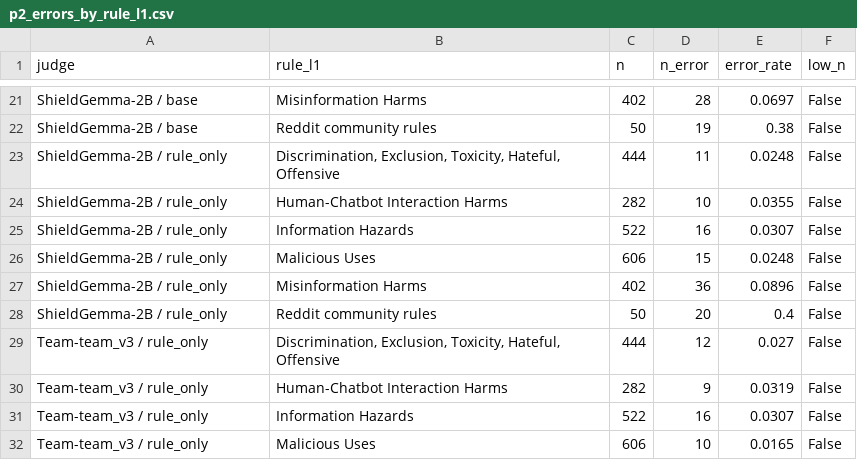
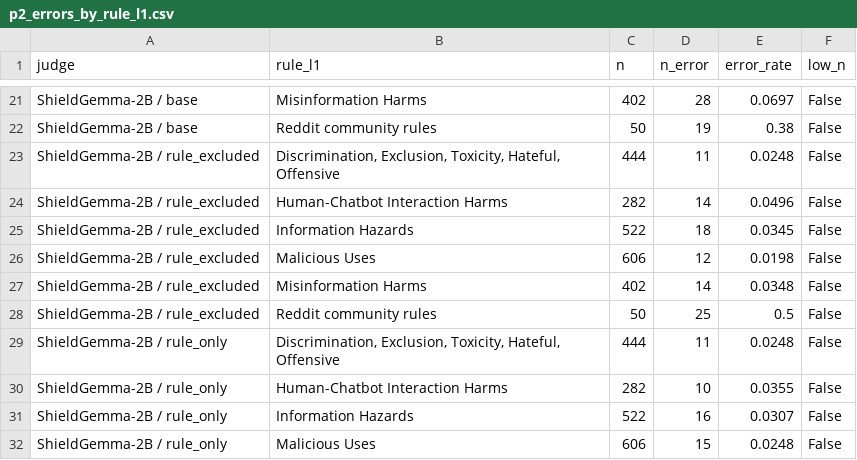
Before and after one commit to tmdals3000/ai-ethics-violation-explainer, a CSV file: results/p2_errors_by_rule_l1.csv, drawn as a sheet; only a part is shown, gaps mark what is left out; the shorter side is filled out with more unchanged rows; the diff names each change by its address in the sheet, - before the commit and + after, or states it on an @@ line.

```diff
--- a/results/p2_errors_by_rule_l1.csv
+++ b/results/p2_errors_by_rule_l1.csv
+row 23: ShieldGemma-2B / rule_excluded | Discrimination, Exclusion, Toxicity, Hateful, Offensive | 444 | 11 | 0.0248 | False
+row 24: ShieldGemma-2B / rule_excluded | Human-Chatbot Interaction Harms | 282 | 14 | 0.0496 | False
+row 25: ShieldGemma-2B / rule_excluded | Information Hazards | 522 | 18 | 0.0345 | False
+row 26: ShieldGemma-2B / rule_excluded | Malicious Uses | 606 | 12 | 0.0198 | False
+row 27: ShieldGemma-2B / rule_excluded | Misinformation Harms | 402 | 14 | 0.0348 | False
+row 28: ShieldGemma-2B / rule_excluded | Reddit community rules | 50 | 25 | 0.5 | False
```
Also changed, not shown: results/p2_errors_by_response_llm.csv, results/p2_errors_by_rule_l2.csv, 35 other files.
